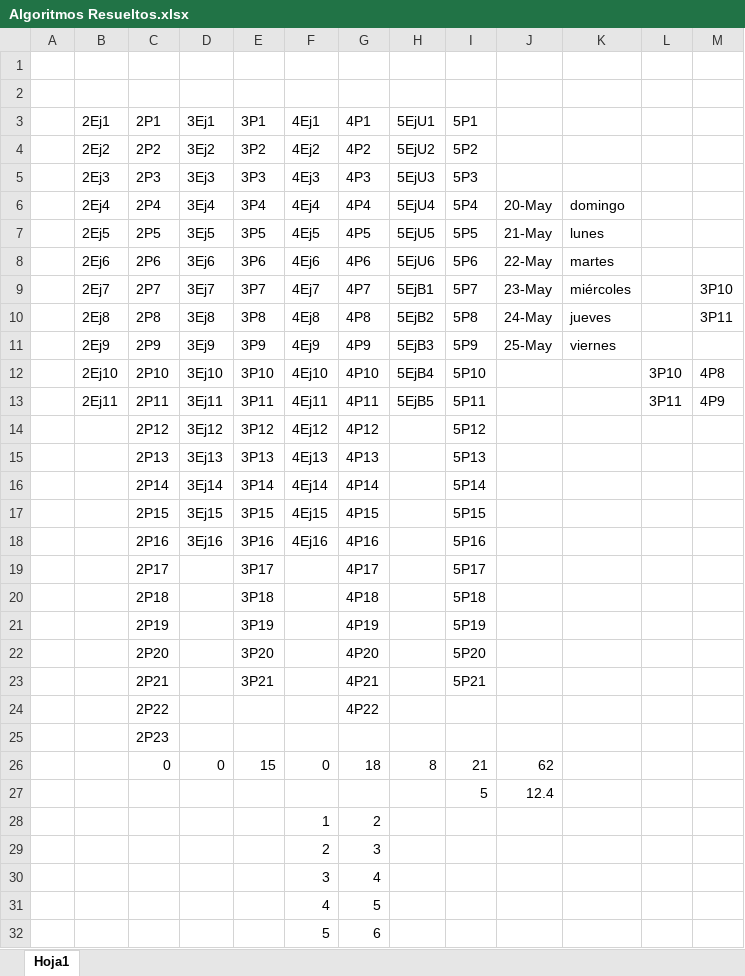
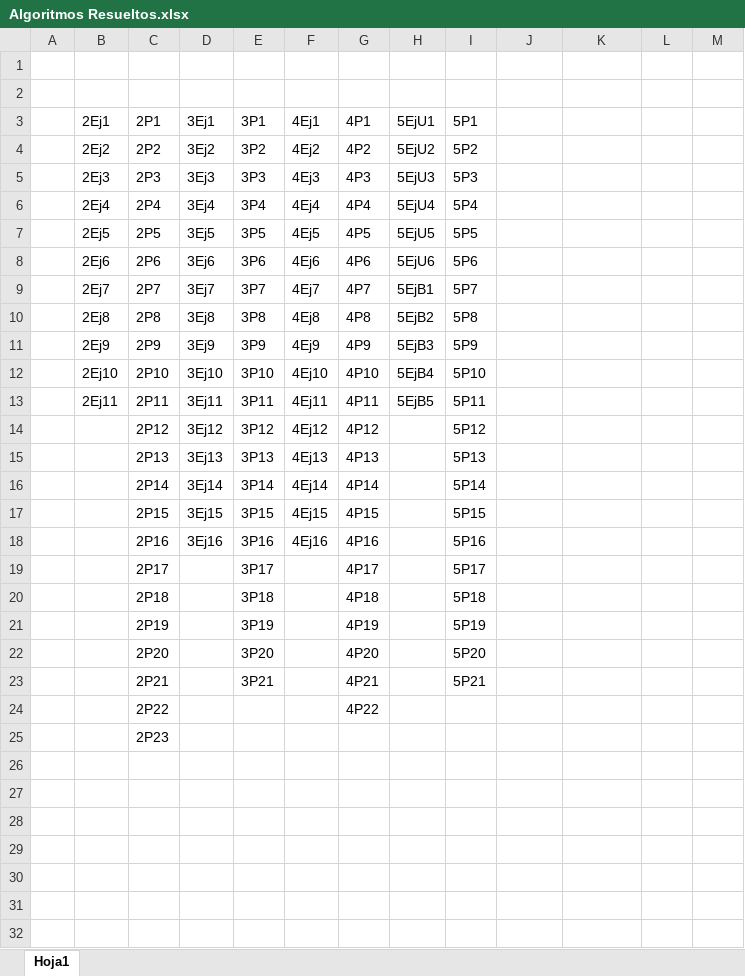
Before and after one commit to mmagico571/algoritmos, an Excel workbook: Algoritmos_Resueltos/Algoritmos Resueltos.xlsx, sheet Hoja1, drawn as a sheet; values as stored, in another font and other column widths than the file's, no cell formats; conditional formats not drawn; the diff names each change by its address in the sheet, - before the commit and + after, or states it on an @@ line.

Commit message:
algoritmos resueltos

```diff
--- a/Algoritmos_Resueltos/Algoritmos Resueltos.xlsx (sheet Hoja1)
+++ b/Algoritmos_Resueltos/Algoritmos Resueltos.xlsx (sheet Hoja1)
-J6: 20-May
+J6: (empty)
-K6: domingo
+K6: (empty)
-J7: 21-May
+J7: (empty)
-K7: lunes
+K7: (empty)
-J8: 22-May
+J8: (empty)
-K8: martes
+K8: (empty)
-J9: 23-May
+J9: (empty)
-K9: miércoles
+K9: (empty)
-M9: 3P10
+M9: (empty)
-J10: 24-May
+J10: (empty)
-K10: jueves
+K10: (empty)
-M10: 3P11
+M10: (empty)
-J11: 25-May
+J11: (empty)
-K11: viernes
+K11: (empty)
-L12: 3P10
+L12: (empty)
-M12: 4P8
+M12: (empty)
-L13: 3P11
+L13: (empty)
-M13: 4P9
+M13: (empty)
-row 26:  |  | 0 | 0 | 15 | 0 | 18 | 8 | 21 | 62
-row 27:  |  |  |  |  |  |  |  | 5 | 12.4
-row 28:  |  |  |  |  | 1 | 2
-row 29:  |  |  |  |  | 2 | 3
-row 30:  |  |  |  |  | 3 | 4
-row 31:  |  |  |  |  | 4 | 5
-row 32:  |  |  |  |  | 5 | 6
```
Also changed, not shown: cell formats.
